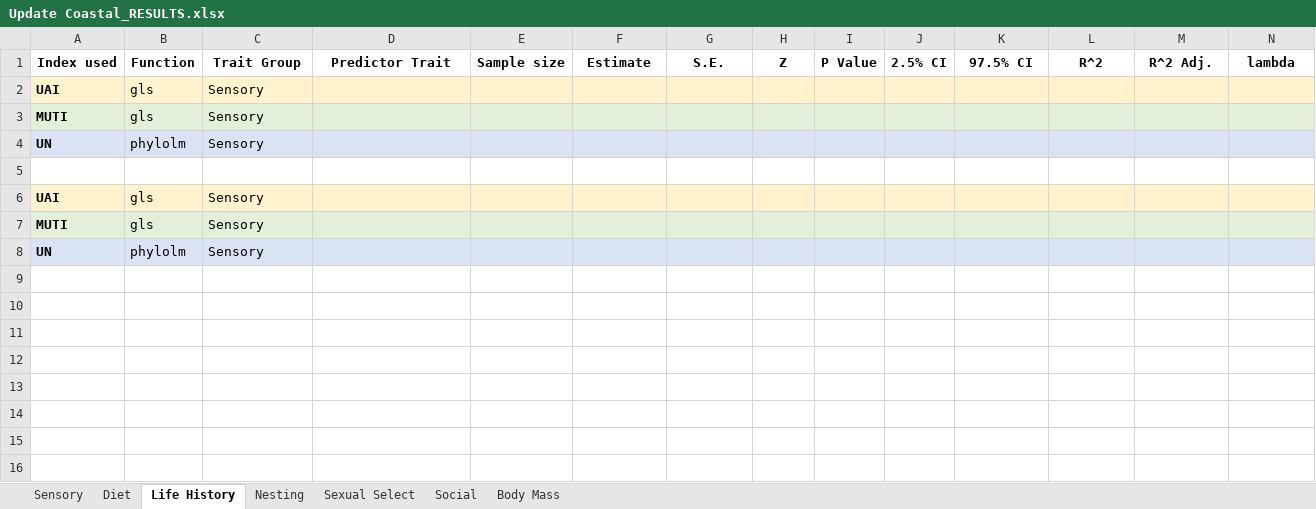
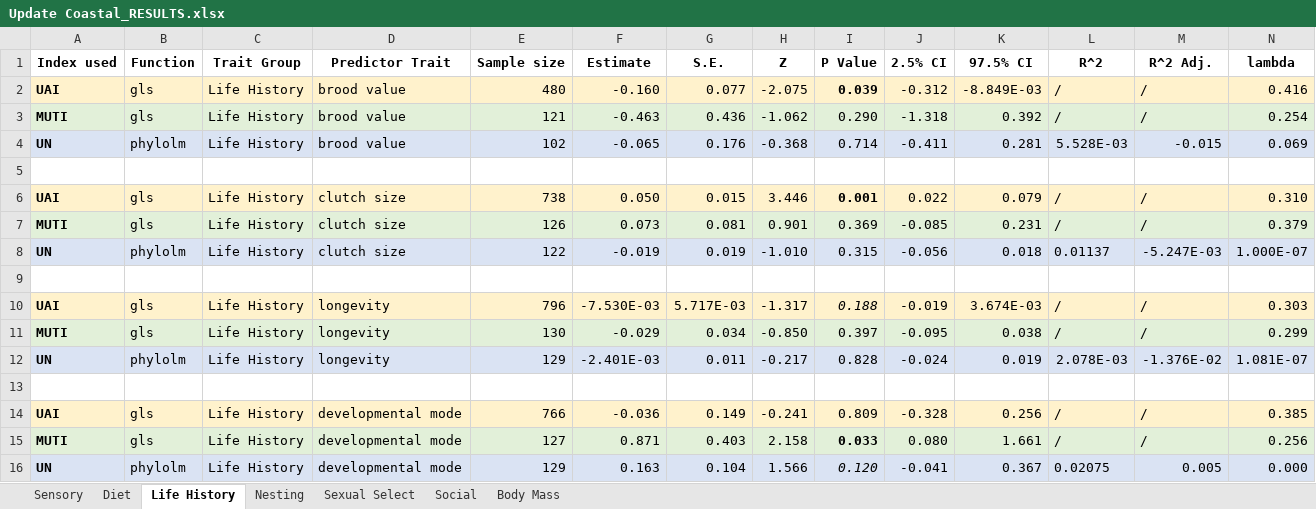
Before and after one commit to emmagarrison2/CoastalBirdsUPDATE, an Excel workbook: Results/Update Coastal_RESULTS.xlsx, sheet Life History, drawn as a sheet; only a part is shown; values as stored, in another font and other column widths than the file's, no borders; removed rows and columns are numbered as before the commit, all else as after; rows hold the shown columns only; the diff covers the shown part only; the diff names each change by its address in the sheet, - before the commit and + after, or states it on an @@ line.

Commit message:
Done with Diet Traits and Life History Traits results!

```diff
--- a/Results/Update Coastal_RESULTS.xlsx (sheet Life History)
+++ b/Results/Update Coastal_RESULTS.xlsx (sheet Life History)
-row 2: UAI | gls | Sensory
-row 3: MUTI | gls | Sensory
-row 4: UN | phylolm | Sensory
+row 2: UAI | gls | Life History | brood value | 480 | -0.160 | 0.077 | -2.075 | 0.039 | -0.312 | -8.849E-03 | / | / | 0.416
+row 3: MUTI | gls | Life History | brood value | 121 | -0.463 | 0.436 | -1.062 | 0.290 | -1.318 | 0.392 | / | / | 0.254
+row 4: UN | phylolm | Life History | brood value | 102 | -0.065 | 0.176 | -0.368 | 0.714 | -0.411 | 0.281 | 5.528E-03 | -0.015 | 0.069
-row 6: UAI | gls | Sensory
+row 6: UAI | gls | Life History | clutch size | 738 | 0.050 | 0.015 | 3.446 | 0.001 | 0.022 | 0.079 | / | / | 0.310
+row 7: MUTI | gls | Life History | clutch size | 126 | 0.073 | 0.081 | 0.901 | 0.369 | -0.085 | 0.231 | / | / | 0.379
+row 8: UN | phylolm | Life History | clutch size | 122 | -0.019 | 0.019 | -1.010 | 0.315 | -0.056 | 0.018 | 0.01137 | -5.247E-03 | 1.000E-07
-row 9: MUTI | gls | Sensory
+row 9: (empty)
-A9:N9 fill: #E2F0D9
+A9:N9 fill: none
+row 10: UAI | gls | Life History | longevity | 796 | -7.530E-03 | 5.717E-03 | -1.317 | 0.188 | -0.019 | 3.674E-03 | / | / | 0.303
+row 11: MUTI | gls | Life History | longevity | 130 | -0.029 | 0.034 | -0.850 | 0.397 | -0.095 | 0.038 | / | / | 0.299
+row 12: UN | phylolm | Life History | longevity | 129 | -2.401E-03 | 0.011 | -0.217 | 0.828 | -0.024 | 0.019 | 2.078E-03 | -1.376E-02 | 1.081E-07
-row 13: UN | phylolm | Sensory
+row 13: (empty)
-A13:N13 fill: #DAE3F3
+A13:N13 fill: none
+row 14: UAI | gls | Life History | developmental mode | 766 | -0.036 | 0.149 | -0.241 | 0.809 | -0.328 | 0.256 | / | / | 0.385
+row 15: MUTI | gls | Life History | developmental mode | 127 | 0.871 | 0.403 | 2.158 | 0.033 | 0.080 | 1.661 | / | / | 0.256
+row 16: UN | phylolm | Life History | developmental mode | 129 | 0.163 | 0.104 | 1.566 | 0.120 | -0.041 | 0.367 | 0.02075 | 0.005 | 0.000
```
Also changed, not shown: cell formats elsewhere in this sheet, sheet Diet, sheet Nesting, sheet Sexual Select, sheet Social, sheet Body Mass, 2 other files.
